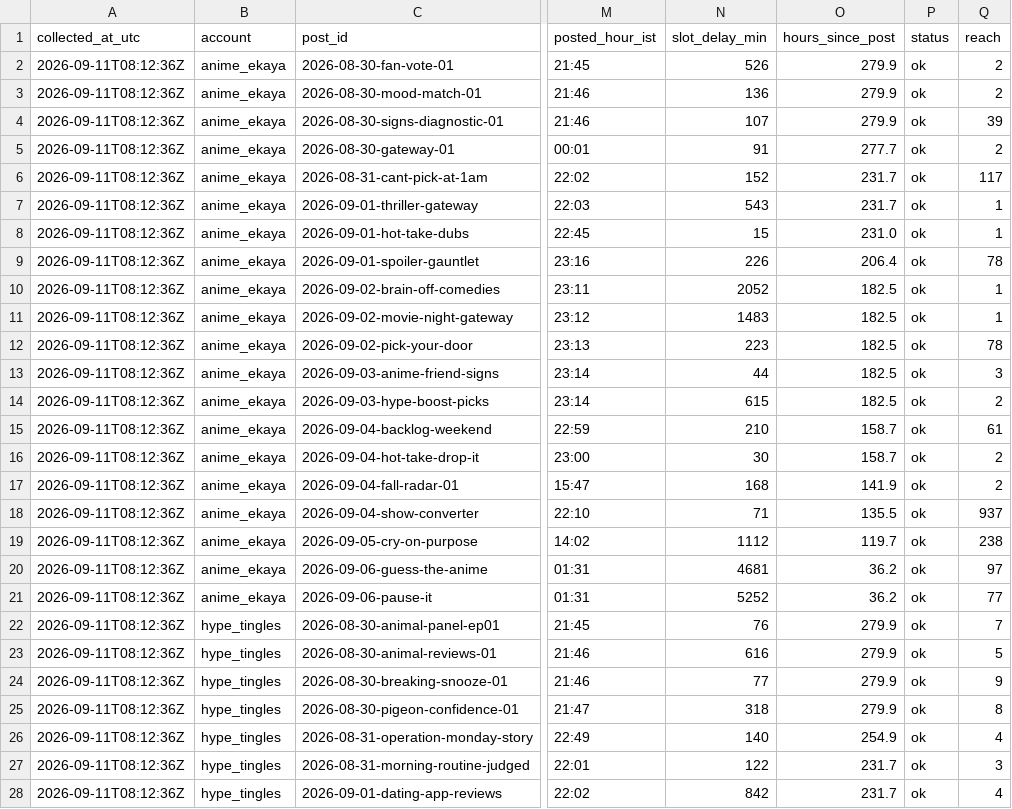
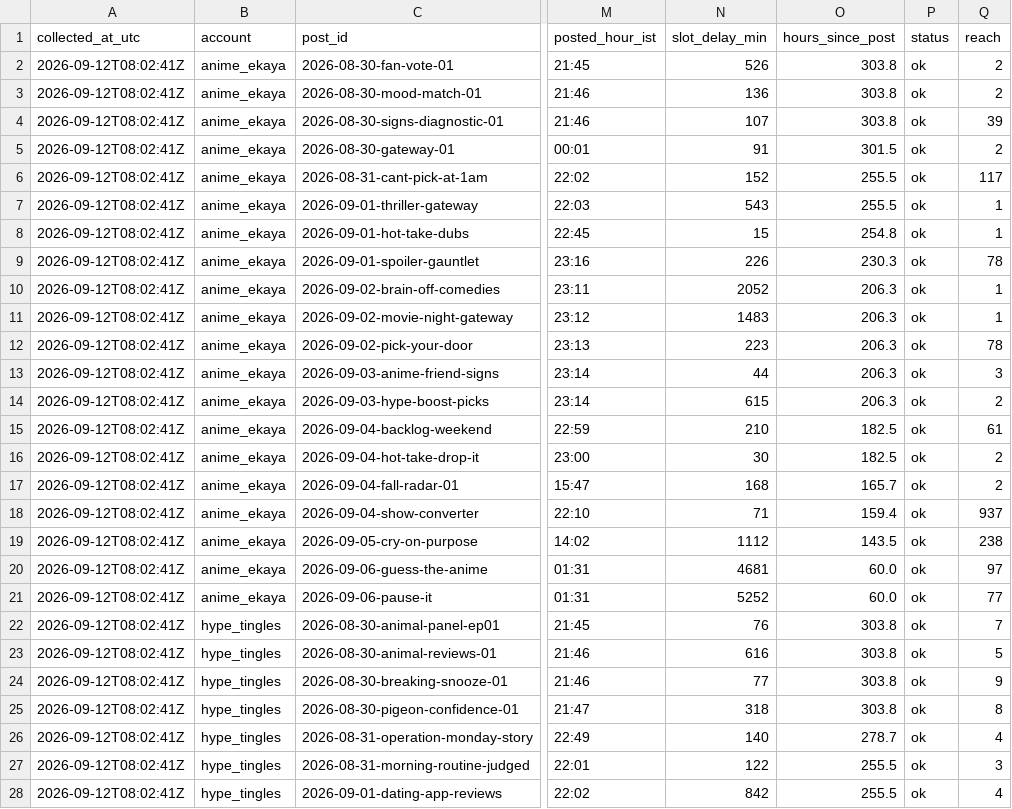
Before and after one commit to harshalpweb/instagram-accounts-social, a CSV file: analytics/insights.csv, drawn as a sheet; only a part is shown, gaps mark what is left out; the diff covers the shown part only; the diff names each change by its address in the sheet, - before the commit and + after, or states it on an @@ line.

```diff
--- a/analytics/insights.csv
+++ b/analytics/insights.csv
-A2:A28 (collected_at_utc): 2026-09-11T08:12:36Z
+A2:A28 (collected_at_utc): 2026-09-12T08:02:41Z
-O2:O4 (hours_since_post): 279.9
+O2:O4 (hours_since_post): 303.8
-O5 (hours_since_post): 277.7
+O5 (hours_since_post): 301.5
-O6:O7 (hours_since_post): 231.7
+O6:O7 (hours_since_post): 255.5
-O8 (hours_since_post): 231.0
+O8 (hours_since_post): 254.8
-O9 (hours_since_post): 206.4
+O9 (hours_since_post): 230.3
-O10:O14 (hours_since_post): 182.5
+O10:O14 (hours_since_post): 206.3
-O15:O16 (hours_since_post): 158.7
+O15:O16 (hours_since_post): 182.5
-O17 (hours_since_post): 141.9
+O17 (hours_since_post): 165.7
-O18 (hours_since_post): 135.5
+O18 (hours_since_post): 159.4
-O19 (hours_since_post): 119.7
+O19 (hours_since_post): 143.5
-O20:O21 (hours_since_post): 36.2
+O20:O21 (hours_since_post): 60.0
-O22:O25 (hours_since_post): 279.9
+O22:O25 (hours_since_post): 303.8
-O26 (hours_since_post): 254.9
+O26 (hours_since_post): 278.7
-O27:O28 (hours_since_post): 231.7
+O27:O28 (hours_since_post): 255.5
```
Also changed, not shown: 98 edited cells elsewhere in this file, 1 other file.
